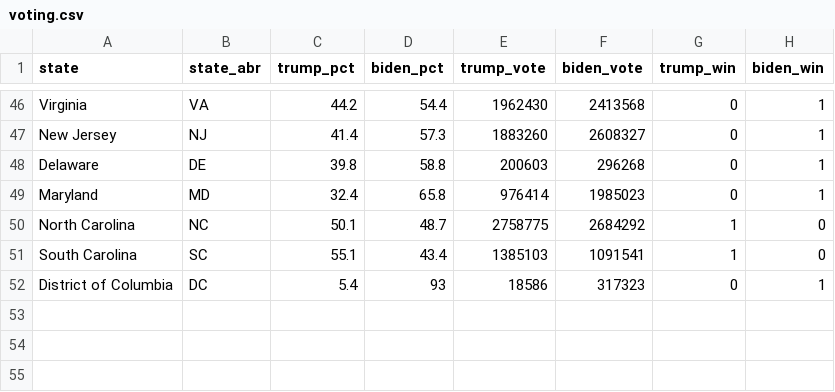
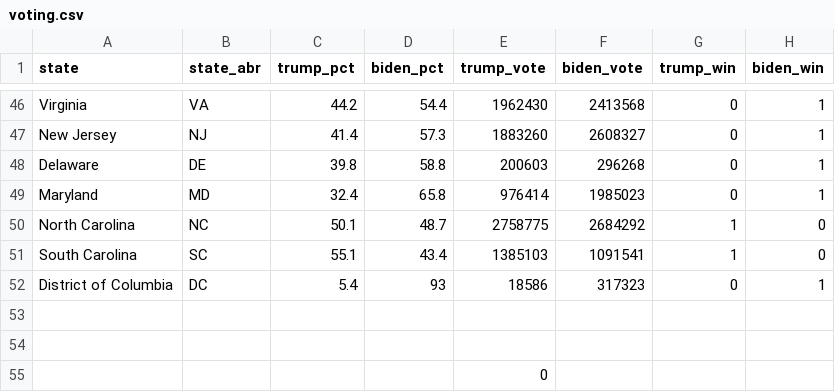
Before and after one commit to AnotherViktor/ProjectOne_my_code, a CSV file: voting.csv, drawn as a sheet; only a part is shown, gaps mark what is left out; the diff names each change by its address in the sheet, - before the commit and + after, or states it on an @@ line.

```diff
--- a/voting.csv
+++ b/voting.csv
+row 53: (empty)
+row 54: (empty)
+row 55:  |  |  |  | 0
```
Also changed, not shown: 2019_Census_US_Population_State.csv, GDPlatest.csv, 1 other file.
